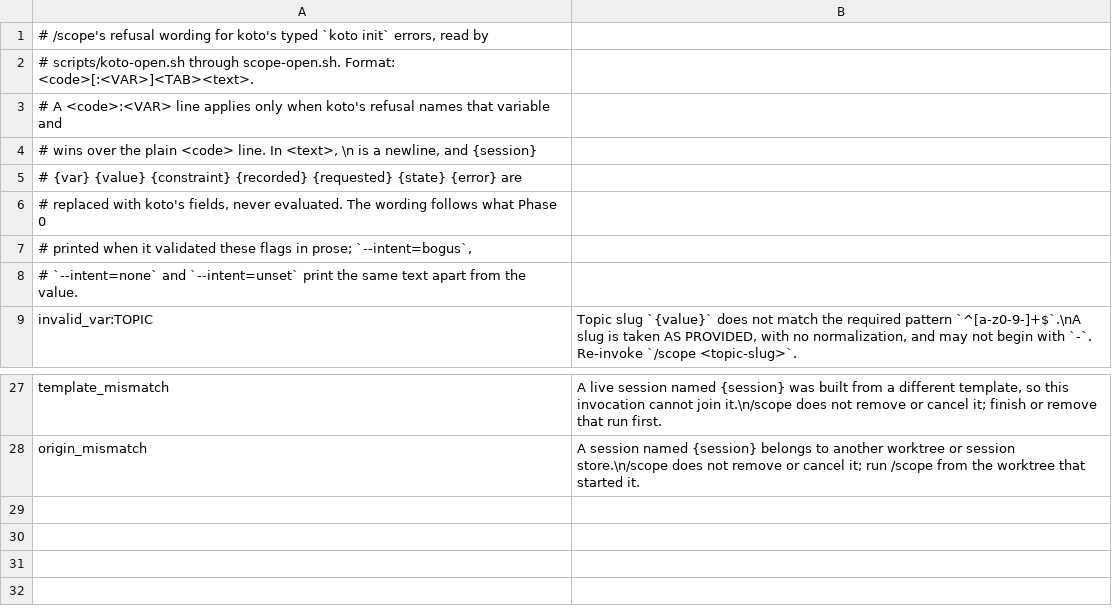
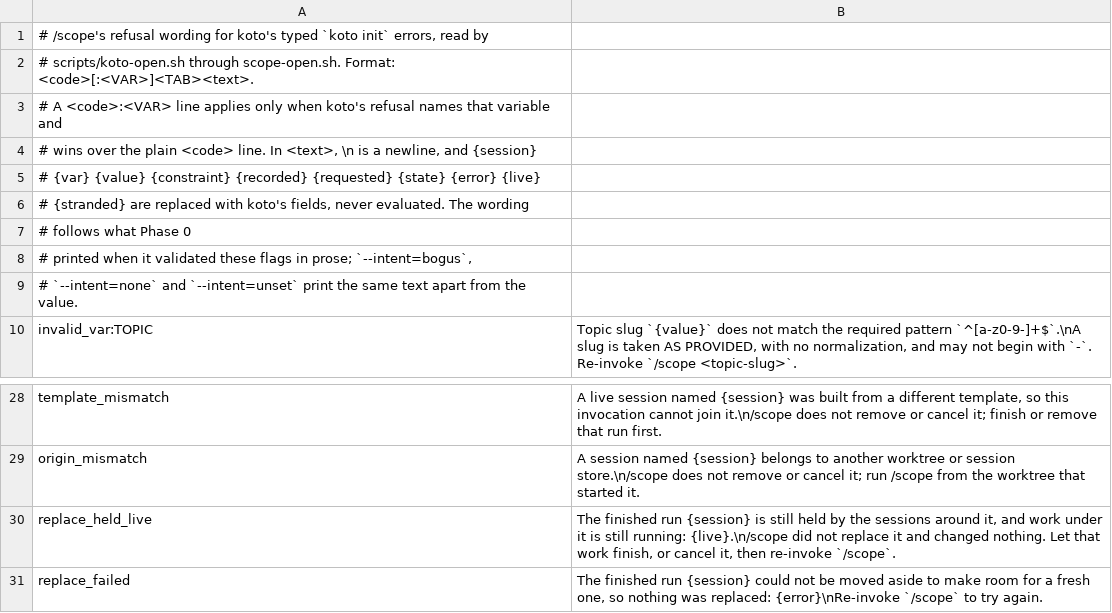
Before and after one commit to tsukumogami/shirabe, a TSV file: skills/scope/scripts/scope-open.wording.tsv, drawn as a sheet; only a part is shown, gaps mark what is left out.

```diff
--- a/skills/scope/scripts/scope-open.wording.tsv
+++ b/skills/scope/scripts/scope-open.wording.tsv
@@ -4,4 +4,5 @@
 # wins over the plain <code> line. In <text>, \n is a newline, and {session}
-# {var} {value} {constraint} {recorded} {requested} {state} {error} are
-# replaced with koto's fields, never evaluated. The wording follows what Phase 0
+# {var} {value} {constraint} {recorded} {requested} {state} {error} {live}
+# {stranded} are replaced with koto's fields, never evaluated. The wording
+# follows what Phase 0
 # printed when it validated these flags in prose; `--intent=bogus`,
@@ -28 +29,3 @@ template_mismatch	A live session named {session} was built from a different temp
 origin_mismatch	A session named {session} belongs to another worktree or session store.\n/scope does not remove or cancel it; run /scope from the worktree that started it.
+replace_held_live	The finished run {session} is still held by the sessions around it, and work under it is still running: {live}.\n/scope did not replace it and changed nothing. Let that work finish, or cancel it, then re-invoke `/scope`.
+replace_failed	The finished run {session} could not be moved aside to make room for a fresh one, so nothing was replaced: {error}\nRe-invoke `/scope` to try again.
```
Also changed, not shown: skills/deliver/scripts/deliver-open.wording.tsv, skills/execute/scripts/execute-open-wording.tsv, 15 other files.
